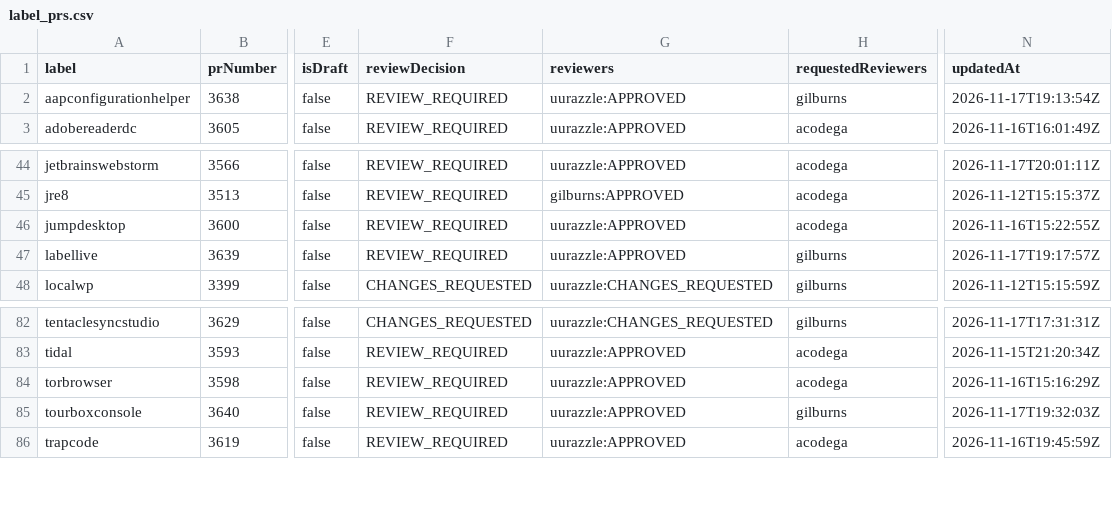
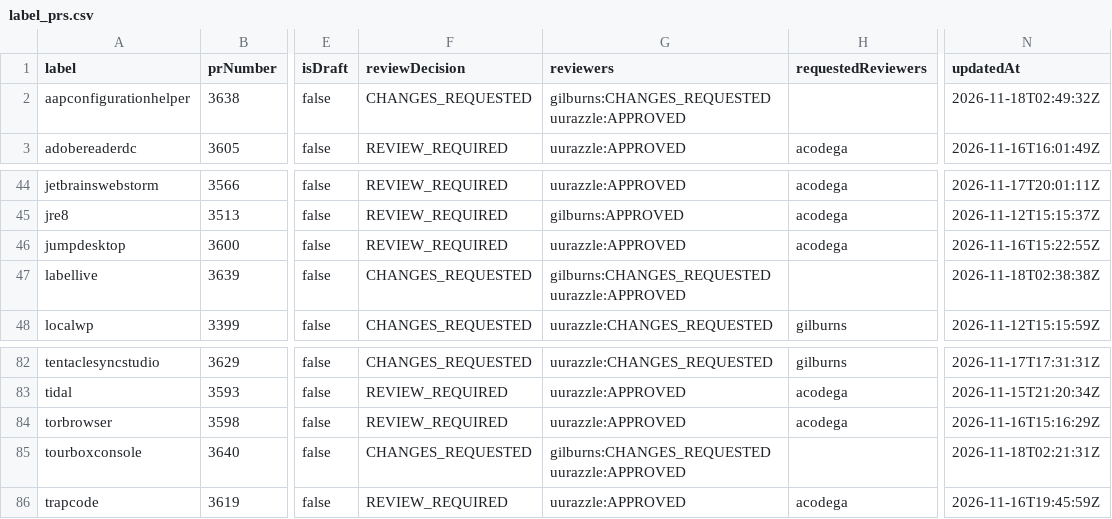
Before and after one commit to gilburns/Installomator-Tracker, a CSV file: label_prs.csv, drawn as a sheet; only a part is shown, gaps mark what is left out; the diff names each change by its address in the sheet, - before the commit and + after, or states it on an @@ line.

```diff
--- a/label_prs.csv
+++ b/label_prs.csv
-F2 (reviewDecision): REVIEW_REQUIRED
+F2 (reviewDecision): CHANGES_REQUESTED
-G2 (reviewers): uurazzle:APPROVED
+G2 (reviewers): gilburns:CHANGES_REQUESTED uurazzle:APPROVED
-H2 (requestedReviewers): gilburns
+H2 (requestedReviewers): (empty)
-N2 (updatedAt): 2026-11-17T19:13:54Z
+N2 (updatedAt): 2026-11-18T02:49:32Z
-F47 (reviewDecision): REVIEW_REQUIRED
+F47 (reviewDecision): CHANGES_REQUESTED
-G47 (reviewers): uurazzle:APPROVED
+G47 (reviewers): gilburns:CHANGES_REQUESTED uurazzle:APPROVED
-H47 (requestedReviewers): gilburns
+H47 (requestedReviewers): (empty)
-N47 (updatedAt): 2026-11-17T19:17:57Z
+N47 (updatedAt): 2026-11-18T02:38:38Z
-F85 (reviewDecision): REVIEW_REQUIRED
+F85 (reviewDecision): CHANGES_REQUESTED
-G85 (reviewers): uurazzle:APPROVED
+G85 (reviewers): gilburns:CHANGES_REQUESTED uurazzle:APPROVED
-H85 (requestedReviewers): gilburns
+H85 (requestedReviewers): (empty)
-N85 (updatedAt): 2026-11-17T19:32:03Z
+N85 (updatedAt): 2026-11-18T02:21:31Z
```
Also changed, not shown: 3 other files.
